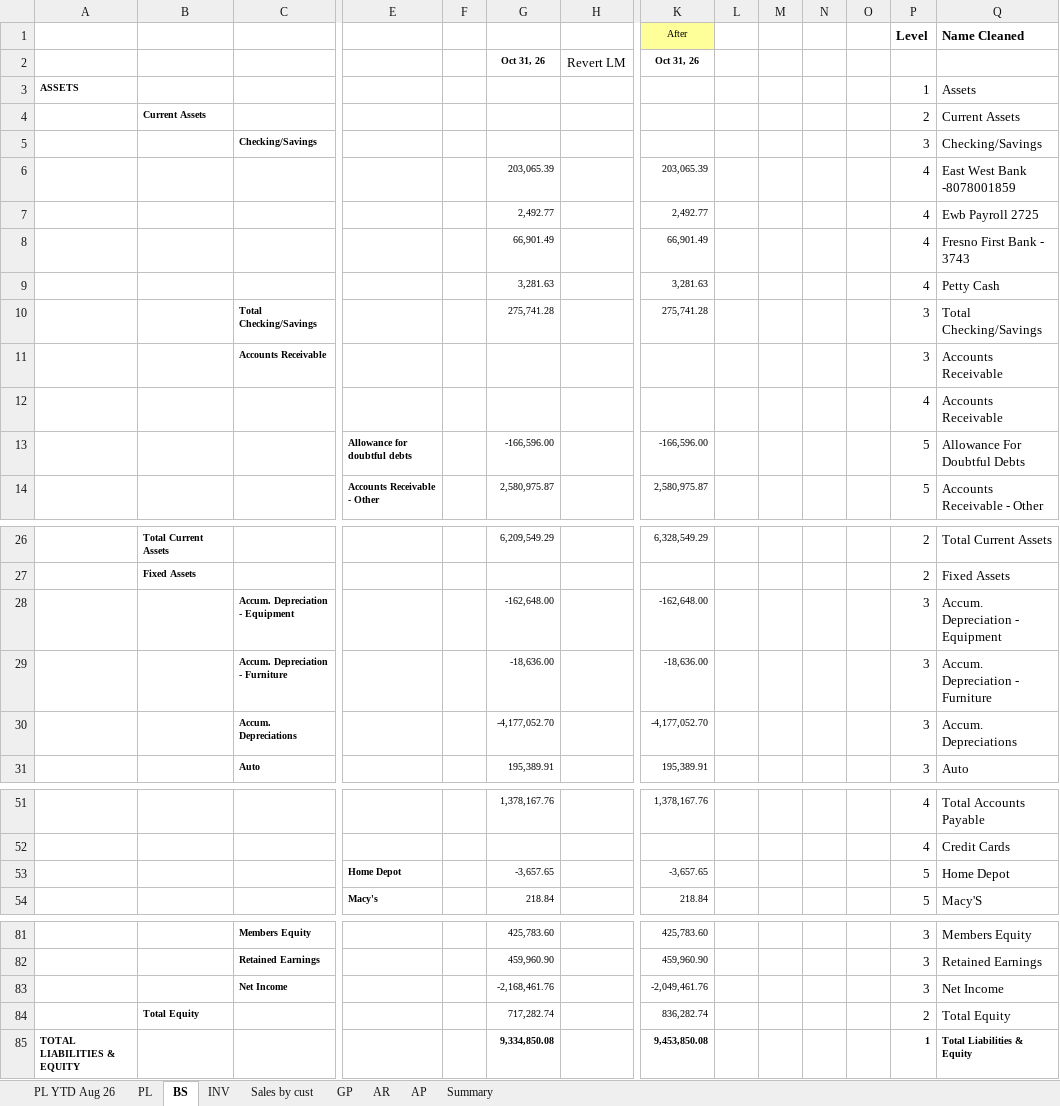
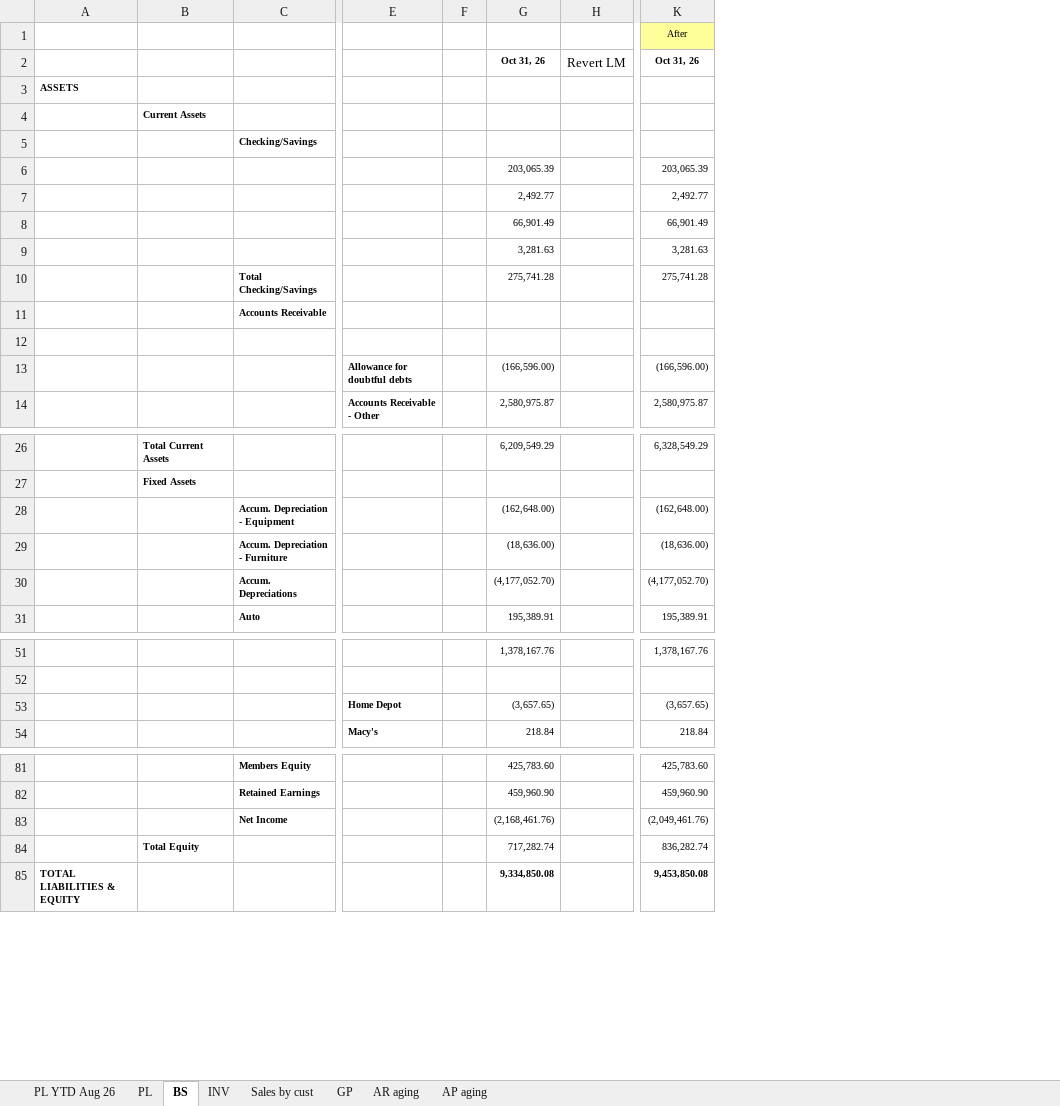
Before and after one commit to nguyenquocminhtrading-design/DOAU, an Excel workbook: FS DOAU Oct 26.xlsx, sheet BS, drawn as a sheet; only a part is shown, gaps mark what is left out; values as stored, in another font and other column widths than the file's, no borders; removed rows and columns are numbered as before the commit, all else as after; rows hold the shown columns only; the diff names each change by its address in the sheet, - before the commit and + after, or states it on an @@ line.

```diff
--- a/FS DOAU Oct 26.xlsx (sheet BS)
+++ b/FS DOAU Oct 26.xlsx (sheet BS)
-sheet tab: AR
+sheet tab: AR aging
-sheet tab: AP
+sheet tab: AP aging
-sheet tab: Summary
-column L, empty
-column M, empty
-column N, empty
-column O, empty
-column P, rows 1-12: Level |  | 1 | 2 | 3 | 4 | 4 | 4 | 4 | 3 | 3 | 4; row 14: 5; rows 26-27: 2 | 2; row 31: 3; rows 51-52: 4 | 4; row 54: 5; rows 81-85: 3 | 3 | 3 | 2 | 1
-column Q, rows 1-12: Name Cleaned |  | Assets | Current Assets | Checking/Savings | East West Bank -8078001859 | Ewb Payroll 2725 | Fresno First Bank - 3743 | Petty Cash | Total Checking/Savings | Accounts Receivable | Accounts Receivable; row 14: Accounts Receivable - Other; rows 26-27: Total Current Assets | Fixed Assets; row 31: Auto; rows 51-52: Total Accounts Payable | Credit Cards; row 54: Macy'S; rows 81-85: Members Equity | Retained Earnings | Net Income | Total Equity | Total Liabilities & Equity
-row 13:  |  |  | Allowance for doubtful debts |  | -166,596.00 |  | -166,596.00 |  |  |  |  | 5 | Allowance For Doubtful Debts
+row 13:  |  |  | Allowance for doubtful debts |  | (166,596.00) |  | (166,596.00)
-row 28:  |  | Accum. Depreciation - Equipment |  |  | -162,648.00 |  | -162,648.00 |  |  |  |  | 3 | Accum. Depreciation - Equipment
-row 29:  |  | Accum. Depreciation - Furniture |  |  | -18,636.00 |  | -18,636.00 |  |  |  |  | 3 | Accum. Depreciation - Furniture
-row 30:  |  | Accum. Depreciations |  |  | -4,177,052.70 |  | -4,177,052.70 |  |  |  |  | 3 | Accum. Depreciations
+row 28:  |  | Accum. Depreciation - Equipment |  |  | (162,648.00) |  | (162,648.00)
+row 29:  |  | Accum. Depreciation - Furniture |  |  | (18,636.00) |  | (18,636.00)
+row 30:  |  | Accum. Depreciations |  |  | (4,177,052.70) |  | (4,177,052.70)
-row 53:  |  |  | Home Depot |  | -3,657.65 |  | -3,657.65 |  |  |  |  | 5 | Home Depot
+row 53:  |  |  | Home Depot |  | (3,657.65) |  | (3,657.65)
-G83: -2,168,461.76
+G83: (2,168,461.76)
-K83: -2,049,461.76
+K83: (2,049,461.76)
```
Also changed, not shown: sheet AR aging, sheet AP aging, sheet PL, sheet GP, sheet INV, formulas that keep their value, hidden cells, FS_DOAU_Oct_26_CF_Indirect_Fixed_v2.xlsm.
